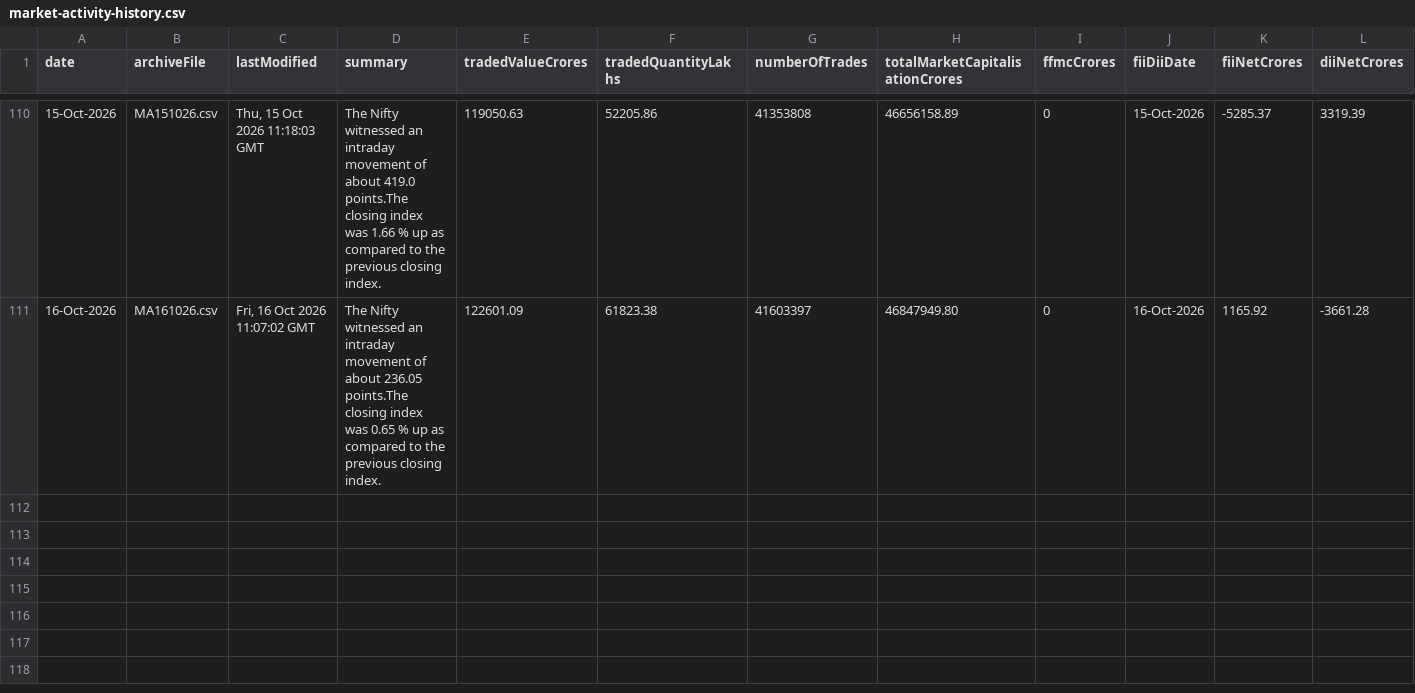
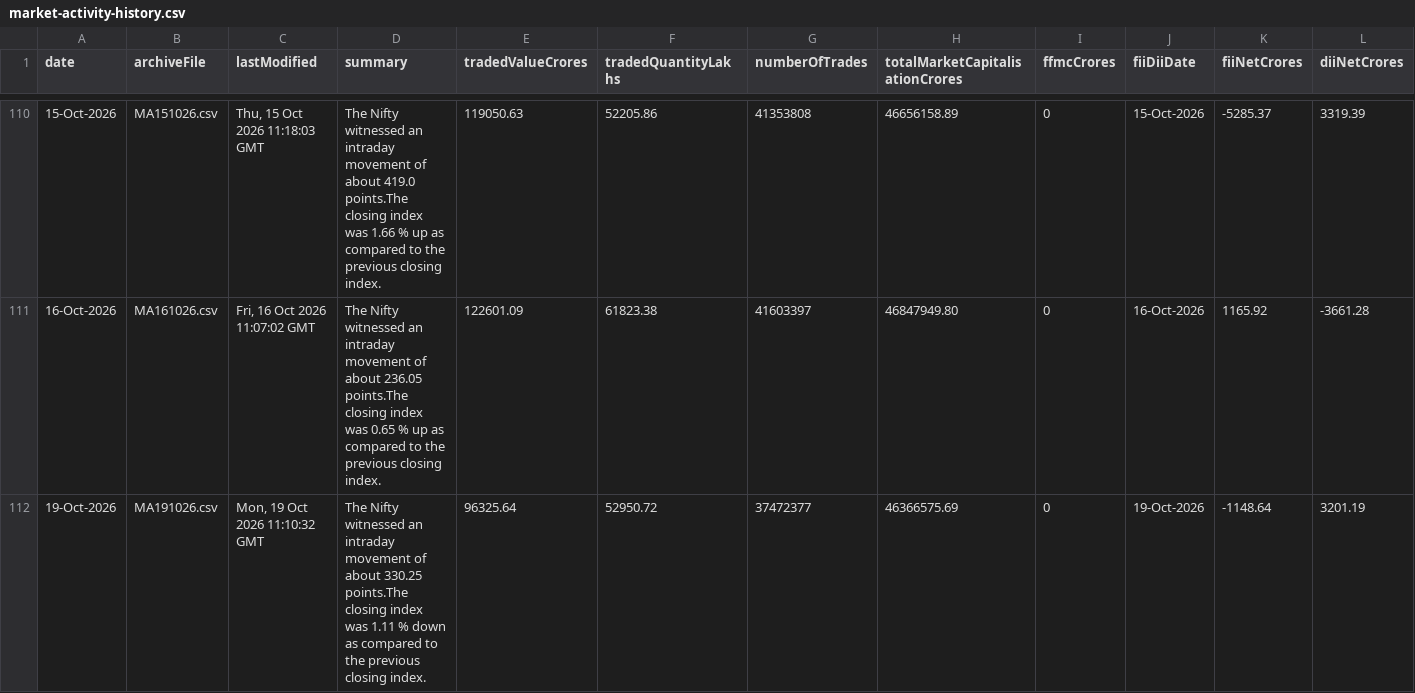
Before and after one commit to shivaraj-arch/niftyanalytica, a CSV file: data/market-activity-history.csv, drawn as a sheet; only a part is shown, gaps mark what is left out.

```diff
--- a/data/market-activity-history.csv
+++ b/data/market-activity-history.csv
@@ -111 +111,2 @@ date,archiveFile,lastModified,summary,tradedValueCrores,tradedQuantityLakhs,numb
 16-Oct-2026,MA161026.csv,"Fri, 16 Oct 2026 11:07:02 GMT",The Nifty witnessed an intraday movement of about 236.05 points.The closing index was 0.65 % up as compared to the previous closing index.,122601.09,61823.38,41603397,46847949.80,0,16-Oct-2026,1165.92,-3661.28
+19-Oct-2026,MA191026.csv,"Mon, 19 Oct 2026 11:10:32 GMT",The Nifty witnessed an intraday movement of about 330.25 points.The closing index was 1.11 % down as compared to the previous closing index.,96325.64,52950.72,37472377,46366575.69,0,19-Oct-2026,-1148.64,3201.19
```
Also changed, not shown: data/index-summary-history.csv, 2 other files.
